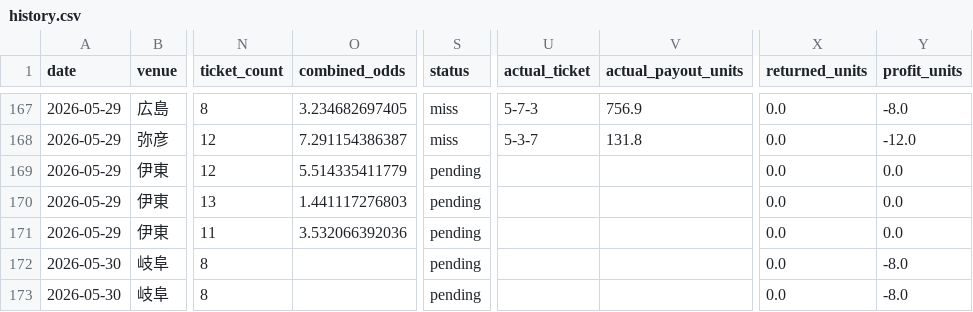
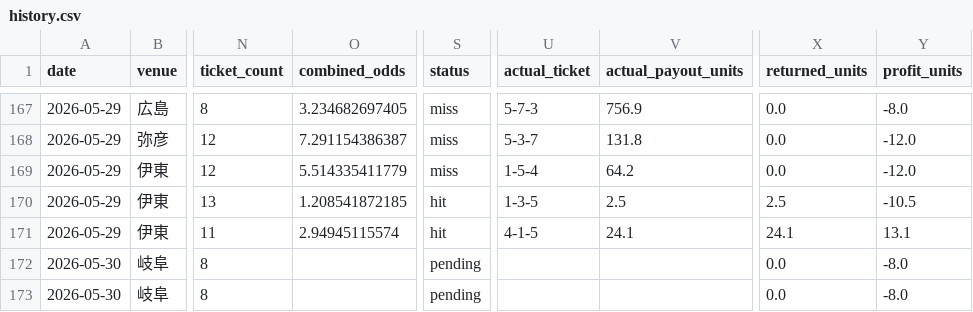
Before and after one commit to t-nonomura/keirin-ai-forward-report, a CSV file: data/history.csv, drawn as a sheet; only a part is shown, gaps mark what is left out; the diff names each change by its address in the sheet, - before the commit and + after, or states it on an @@ line.

```diff
--- a/data/history.csv
+++ b/data/history.csv
-S169 (status): pending
+S169 (status): miss
-U169 (actual_ticket): (empty)
+U169 (actual_ticket): 1-5-4
-V169 (actual_payout_units): (empty)
+V169 (actual_payout_units): 64.2
-Y169 (profit_units): 0.0
+Y169 (profit_units): -12.0
-O170 (combined_odds): 1.441117276803
+O170 (combined_odds): 1.208541872185
-S170:S171 (status): pending
+S170:S171 (status): hit
-U170 (actual_ticket): (empty)
+U170 (actual_ticket): 1-3-5
-V170 (actual_payout_units): (empty)
+V170 (actual_payout_units): 2.5
-X170 (returned_units): 0.0
+X170 (returned_units): 2.5
-Y170 (profit_units): 0.0
+Y170 (profit_units): -10.5
-O171 (combined_odds): 3.532066392036
+O171 (combined_odds): 2.94945115574
-U171 (actual_ticket): (empty)
+U171 (actual_ticket): 4-1-5
-V171 (actual_payout_units): (empty)
+V171 (actual_payout_units): 24.1
-X171 (returned_units): 0.0
+X171 (returned_units): 24.1
-Y171 (profit_units): 0.0
+Y171 (profit_units): 13.1
```
Also changed, not shown: data/live_state/2026-05-29/settled_predictions.csv, 6 other files.
